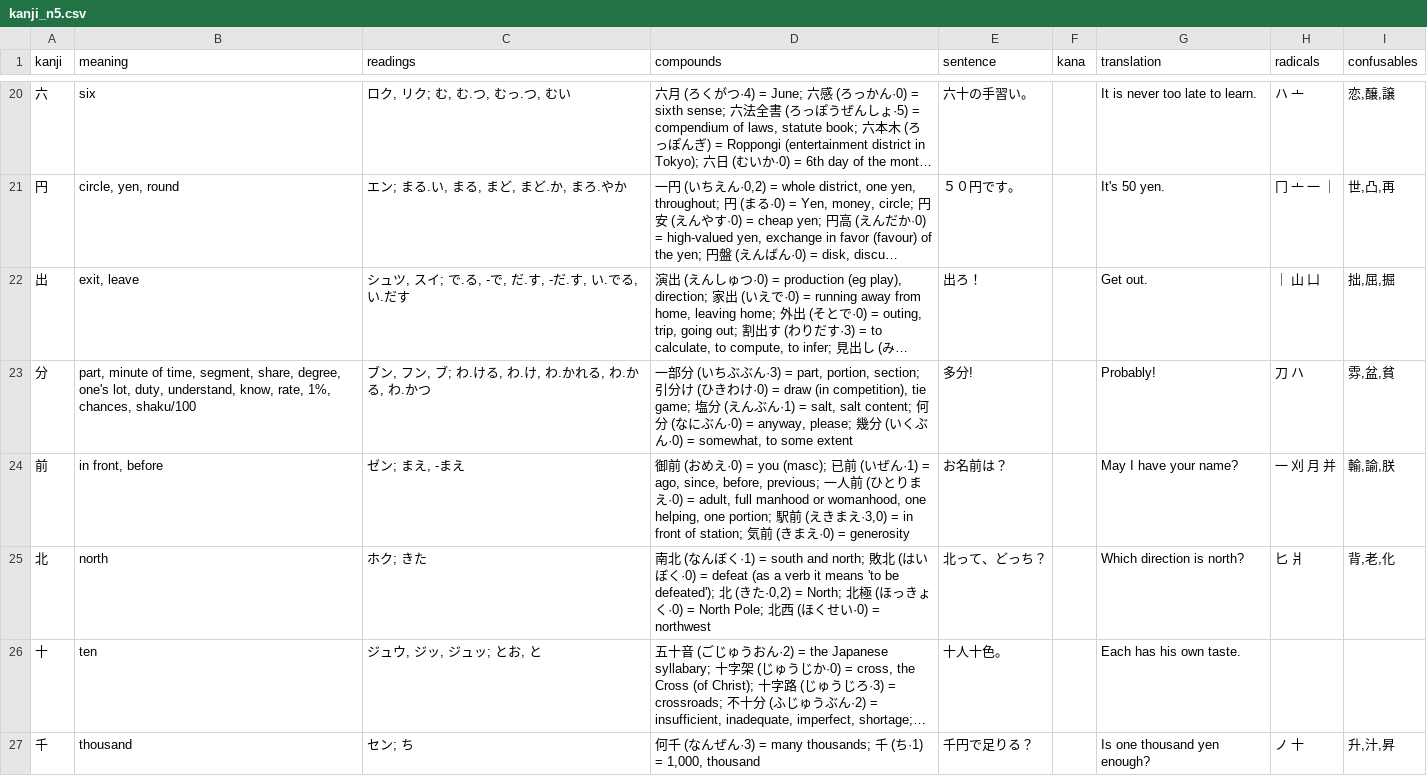
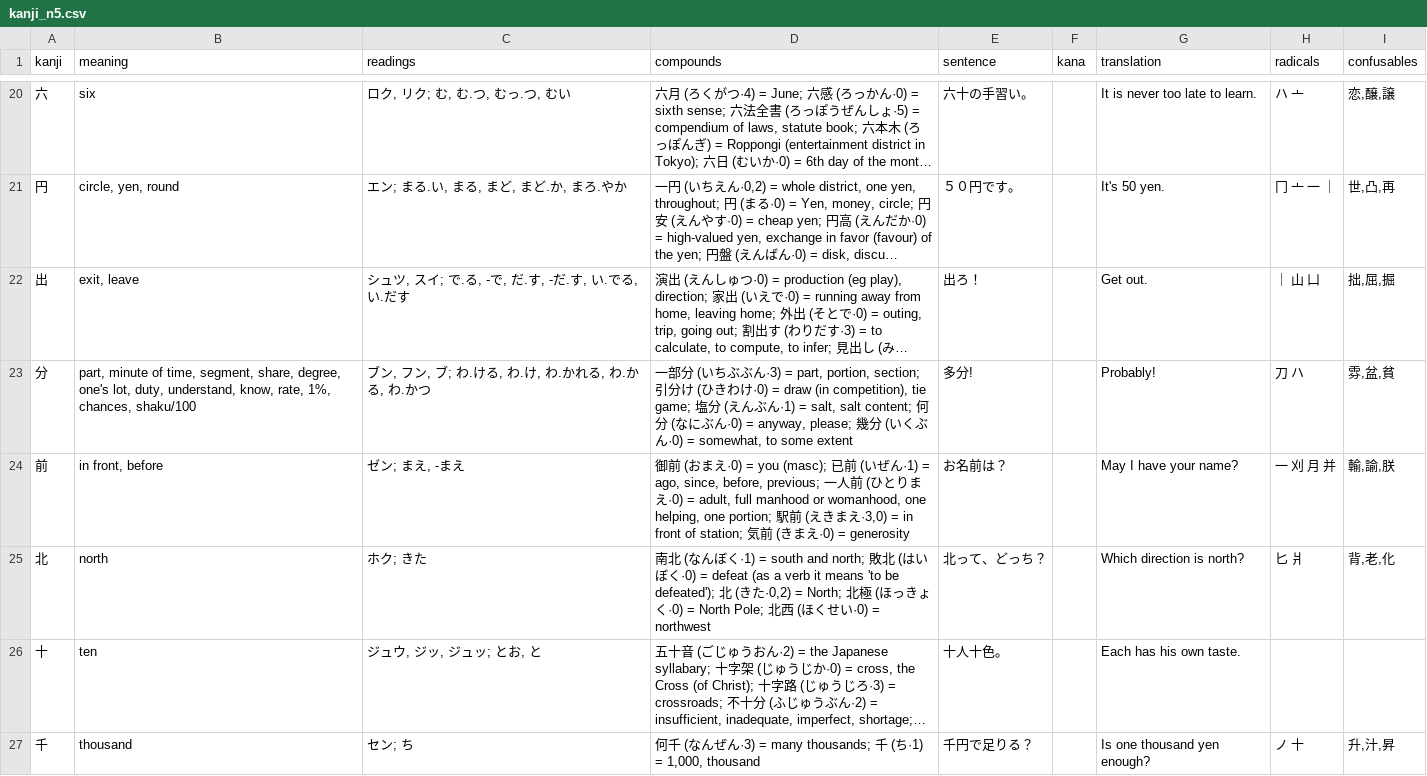
Before and after one commit to bagustris/kanji-data, a CSV file: kanji/kanji_n5.csv, drawn as a sheet; only a part is shown, gaps mark what is left out; long unchanged cells end in ….

```diff
--- a/kanji/kanji_n5.csv
+++ b/kanji/kanji_n5.csv
@@ -23,3 +23,3 @@ kanji,meaning,readings,compounds,sentence,kana,translation,radicals,confusables
 分,"part, minute of time, segment, share, degree, one's lot, duty, understand, know, rate, 1%, chances, shaku/100","ブン, フン, ブ; わ.ける, わ.け, わ.かれる, わ.かる, わ.かつ","一部分 (いちぶぶん·3) = part, portion, section; 引分け (ひきわけ·0) = draw (in competition), tie game; 塩分 (えんぶん·1) = salt, salt content; 何分 (なにぶん·0) = anyway, please; 幾分 (いくぶん·0) = somewhat, to some extent",多分!,,Probably!,刀 ハ,"雰,盆,貧"
-前,"in front, before","ゼン; まえ, -まえ","御前 (おめえ·0) = you (masc); 已前 (いぜん·1) = ago, since, before, previous; 一人前 (ひとりまえ·0) = adult, full manhood or womanhood, one helping, one portion; 駅前 (えきまえ·3,0) = in front of station; 気前 (きまえ·0) = generosity",お名前は？,,May I have your name?,一 刈 月 并,"輸,諭,朕"
+前,"in front, before","ゼン; まえ, -まえ","御前 (おまえ·0) = you (masc); 已前 (いぜん·1) = ago, since, before, previous; 一人前 (ひとりまえ·0) = adult, full manhood or womanhood, one helping, one portion; 駅前 (えきまえ·3,0) = in front of station; 気前 (きまえ·0) = generosity",お名前は？,,May I have your name?,一 刈 月 并,"輸,諭,朕"
 北,north,ホク; きた,"南北 (なんぼく·1) = south and north; 敗北 (はいぼく·0) = defeat (as a verb it means 'to be defeated'); 北 (きた·0,2) = North; 北極 (ほっきょく·0) = North Pole; 北西 (ほくせい·0) = northwest",北って、どっち？,,Which direction is north?,匕 爿,"背,老,化"
```
Also changed, not shown: 1 other file.
